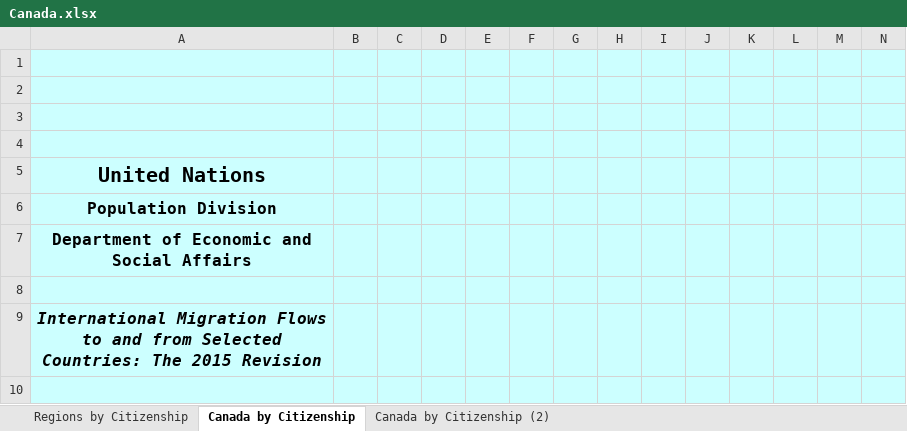
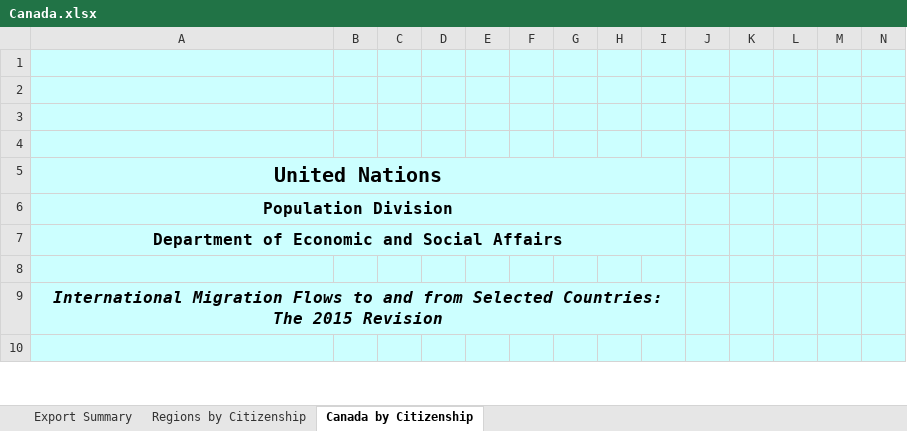
Before and after one commit to sushant822/Data-Visualization-Immigration-to-Canada-Area-Hist-Bar, an Excel workbook: data/Canada.xlsx, sheet Canada by Citizenship, drawn as a sheet; only a part is shown; values as stored, in another font and other column widths than the file's, no borders; charts and pictures not drawn; the diff covers the shown part only; the diff names each change by its address in the sheet, - before the commit and + after, or states it on an @@ line.

```diff
--- a/data/Canada.xlsx (sheet Canada by Citizenship)
+++ b/data/Canada.xlsx (sheet Canada by Citizenship)
-sheet tab: Canada by Citizenship (2)
+sheet tab: Export Summary
+A5:I5 merged
+A6:I6 merged
+A7:I7 merged
+A9:I9 merged
```
Also changed, not shown: 1 edited cell and merged cells elsewhere in this sheet, sheet Regions by Citizenship, charts or pictures, 5 other files.
